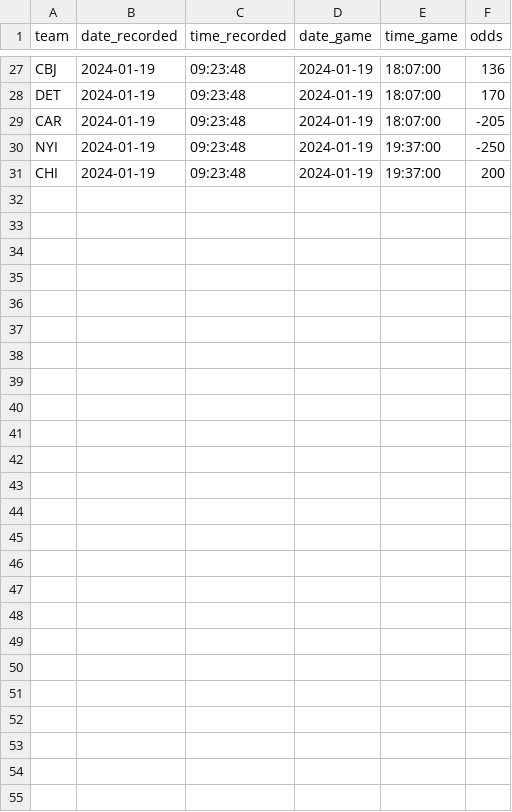
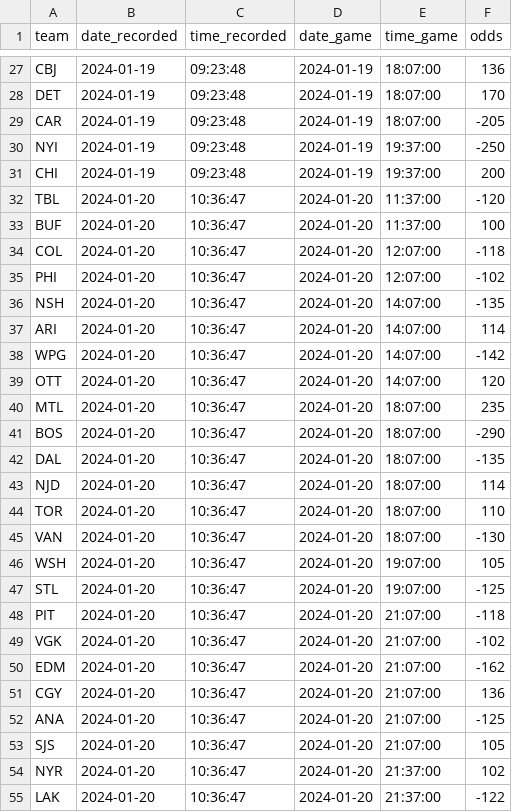
Before and after one commit to michalekb11/NHL-expected-goals, a CSV file: data/daily/odds/ml_odds.csv, drawn as a sheet; only a part is shown, gaps mark what is left out.

```diff
--- a/data/daily/odds/ml_odds.csv
+++ b/data/daily/odds/ml_odds.csv
@@ -31 +31,25 @@ NYI,2024-01-19,09:23:48,2024-01-19,19:37:00,-250
 CHI,2024-01-19,09:23:48,2024-01-19,19:37:00,200
+TBL,2024-01-20,10:36:47,2024-01-20,11:37:00,-120
+BUF,2024-01-20,10:36:47,2024-01-20,11:37:00,100
+COL,2024-01-20,10:36:47,2024-01-20,12:07:00,-118
+PHI,2024-01-20,10:36:47,2024-01-20,12:07:00,-102
+NSH,2024-01-20,10:36:47,2024-01-20,14:07:00,-135
+ARI,2024-01-20,10:36:47,2024-01-20,14:07:00,114
+WPG,2024-01-20,10:36:47,2024-01-20,14:07:00,-142
+OTT,2024-01-20,10:36:47,2024-01-20,14:07:00,120
+MTL,2024-01-20,10:36:47,2024-01-20,18:07:00,235
+BOS,2024-01-20,10:36:47,2024-01-20,18:07:00,-290
+DAL,2024-01-20,10:36:47,2024-01-20,18:07:00,-135
+NJD,2024-01-20,10:36:47,2024-01-20,18:07:00,114
+TOR,2024-01-20,10:36:47,2024-01-20,18:07:00,110
+VAN,2024-01-20,10:36:47,2024-01-20,18:07:00,-130
+WSH,2024-01-20,10:36:47,2024-01-20,19:07:00,105
+STL,2024-01-20,10:36:47,2024-01-20,19:07:00,-125
+PIT,2024-01-20,10:36:47,2024-01-20,21:07:00,-118
+VGK,2024-01-20,10:36:47,2024-01-20,21:07:00,-102
+EDM,2024-01-20,10:36:47,2024-01-20,21:07:00,-162
+CGY,2024-01-20,10:36:47,2024-01-20,21:07:00,136
+ANA,2024-01-20,10:36:47,2024-01-20,21:07:00,-125
+SJS,2024-01-20,10:36:47,2024-01-20,21:07:00,105
+NYR,2024-01-20,10:36:47,2024-01-20,21:37:00,102
+LAK,2024-01-20,10:36:47,2024-01-20,21:37:00,-122
```
Also changed, not shown: data/daily/DF_projected_goalies.csv, data/daily/odds/60min_odds.csv, 5 other files.
